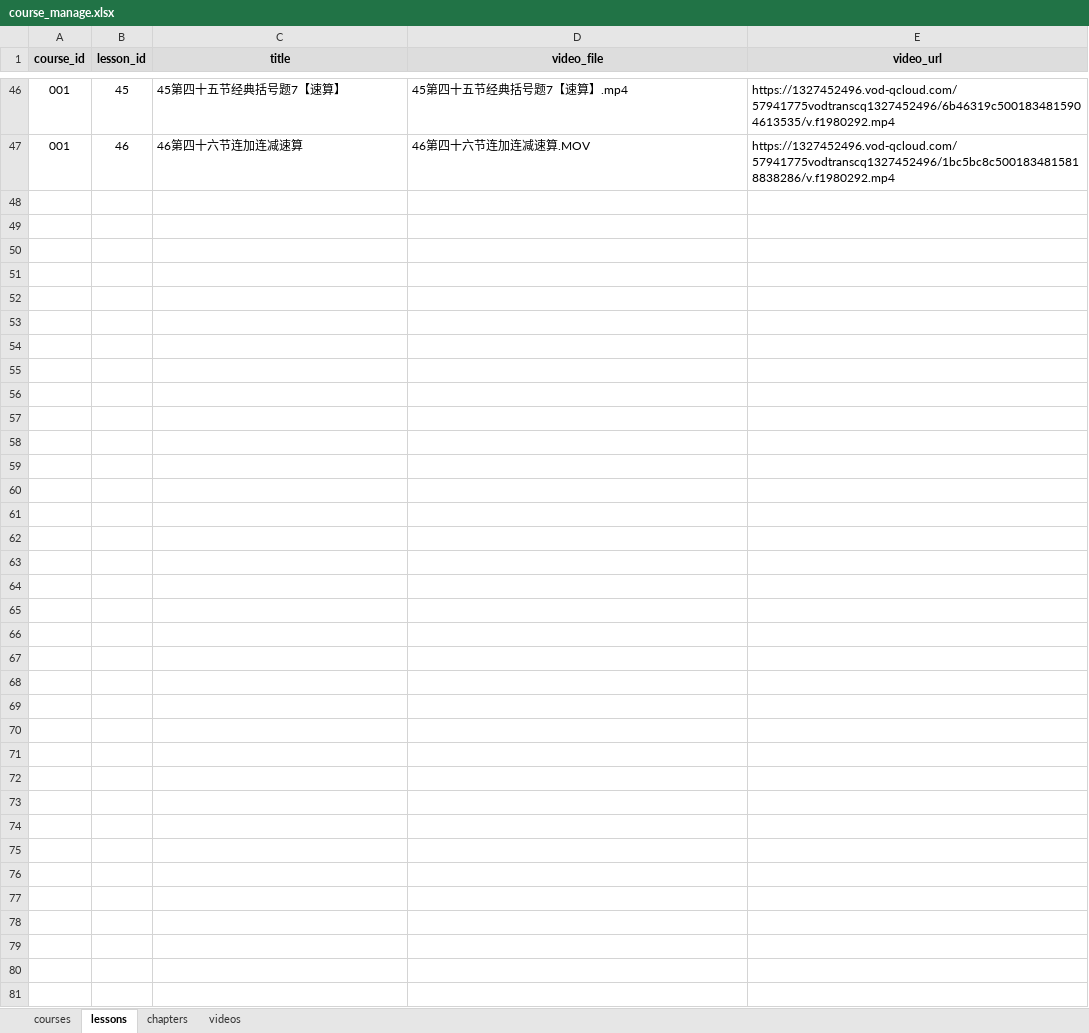
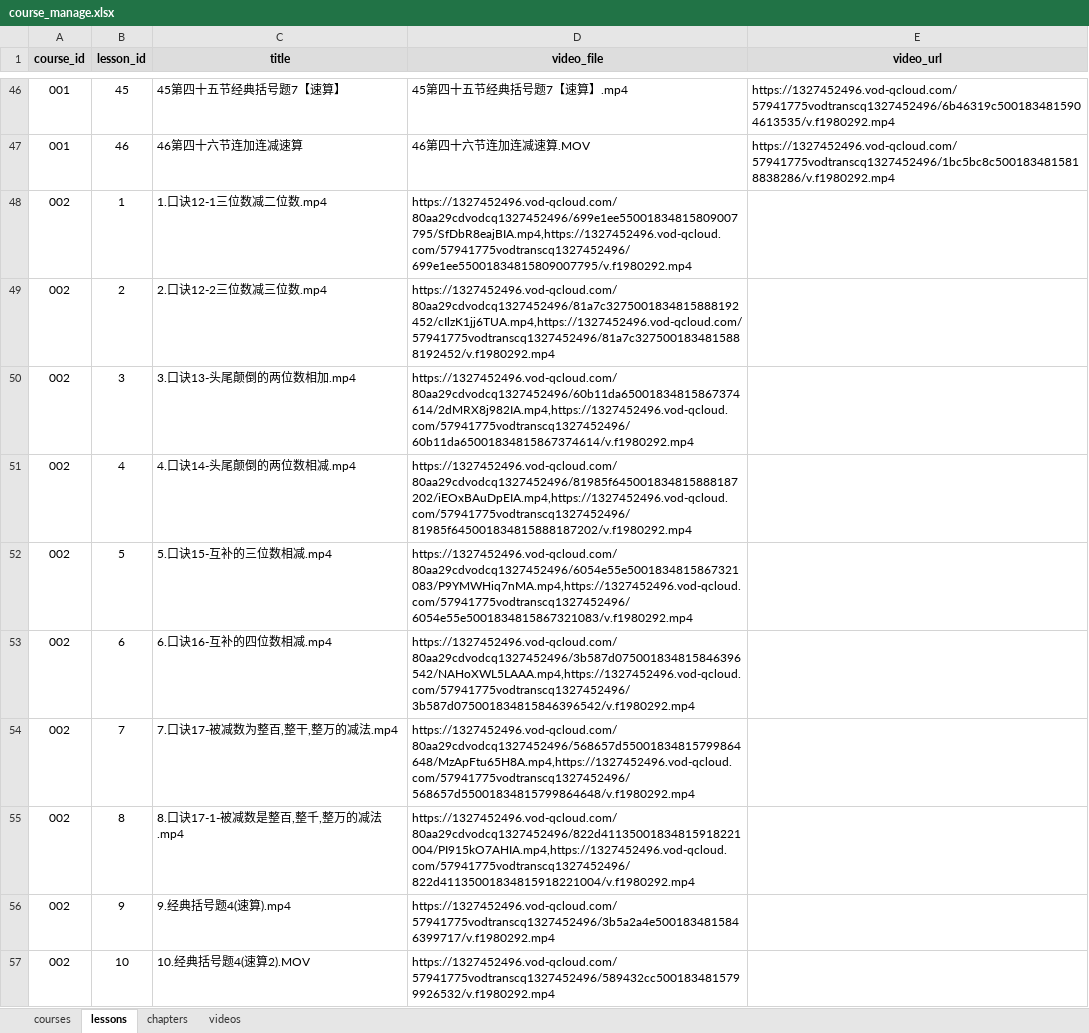
Before and after one commit to 1119048735/siyou-course-platform, an Excel workbook: data/course_manage.xlsx, sheet lessons, drawn as a sheet; only a part is shown, gaps mark what is left out; values as stored, in another font and other column widths than the file's, no borders; the diff covers the shown part only; the diff names each change by its address in the sheet, - before the commit and + after, or states it on an @@ line.

Commit message:
Add files via upload

```diff
--- a/data/course_manage.xlsx (sheet lessons)
+++ b/data/course_manage.xlsx (sheet lessons)
+row 48: 002 | 1 | 1.口诀12-1三位数减二位数.mp4 | https://1327452496.vod-qcloud.com/80aa29cdvodcq1327452496/699e1ee55001834815809007795/SfDbR8eajBIA.mp4,https://1327452496.vod-qcloud.com/57941775vodtranscq1327452496/699e1ee55001834815809007795/v.f1980292.mp4
+row 49: 002 | 2 | 2.口诀12-2三位数减三位数.mp4 | https://1327452496.vod-qcloud.com/80aa29cdvodcq1327452496/81a7c3275001834815888192452/cIlzK1jj6TUA.mp4,https://1327452496.vod-qcloud.com/57941775vodtranscq1327452496/81a7c3275001834815888192452/v.f1980292.mp4
+row 50: 002 | 3 | 3.口诀13-头尾颠倒的两位数相加.mp4 | https://1327452496.vod-qcloud.com/80aa29cdvodcq1327452496/60b11da65001834815867374614/2dMRX8j982IA.mp4,https://1327452496.vod-qcloud.com/57941775vodtranscq1327452496/60b11da65001834815867374614/v.f1980292.mp4
+row 51: 002 | 4 | 4.口诀14-头尾颠倒的两位数相减.mp4 | https://1327452496.vod-qcloud.com/80aa29cdvodcq1327452496/81985f645001834815888187202/iEOxBAuDpEIA.mp4,https://1327452496.vod-qcloud.com/57941775vodtranscq1327452496/81985f645001834815888187202/v.f1980292.mp4
+row 52: 002 | 5 | 5.口诀15-互补的三位数相减.mp4 | https://1327452496.vod-qcloud.com/80aa29cdvodcq1327452496/6054e55e5001834815867321083/P9YMWHiq7nMA.mp4,https://1327452496.vod-qcloud.com/57941775vodtranscq1327452496/6054e55e5001834815867321083/v.f1980292.mp4
+row 53: 002 | 6 | 6.口诀16-互补的四位数相减.mp4 | https://1327452496.vod-qcloud.com/80aa29cdvodcq1327452496/3b587d075001834815846396542/NAHoXWL5LAAA.mp4,https://1327452496.vod-qcloud.com/57941775vodtranscq1327452496/3b587d075001834815846396542/v.f1980292.mp4
+row 54: 002 | 7 | 7.口诀17-被减数为整百,整干,整万的减法.mp4 | https://1327452496.vod-qcloud.com/80aa29cdvodcq1327452496/568657d55001834815799864648/MzApFtu65H8A.mp4,https://1327452496.vod-qcloud.com/57941775vodtranscq1327452496/568657d55001834815799864648/v.f1980292.mp4
+row 55: 002 | 8 | 8.口诀17-1-被减数是整百,整千,整万的减法.mp4 | https://1327452496.vod-qcloud.com/80aa29cdvodcq1327452496/822d41135001834815918221004/PI915kO7AHIA.mp4,https://1327452496.vod-qcloud.com/57941775vodtranscq1327452496/822d41135001834815918221004/v.f1980292.mp4
+row 56: 002 | 9 | 9.经典括号题4(速算).mp4 | https://1327452496.vod-qcloud.com/57941775vodtranscq1327452496/3b5a2a4e5001834815846399717/v.f1980292.mp4
+row 57: 002 | 10 | 10.经典括号题4(速算2).MOV | https://1327452496.vod-qcloud.com/57941775vodtranscq1327452496/589432cc5001834815799926532/v.f1980292.mp4
```
Also changed, not shown: 355 added rows elsewhere in this sheet, sheet videos.
